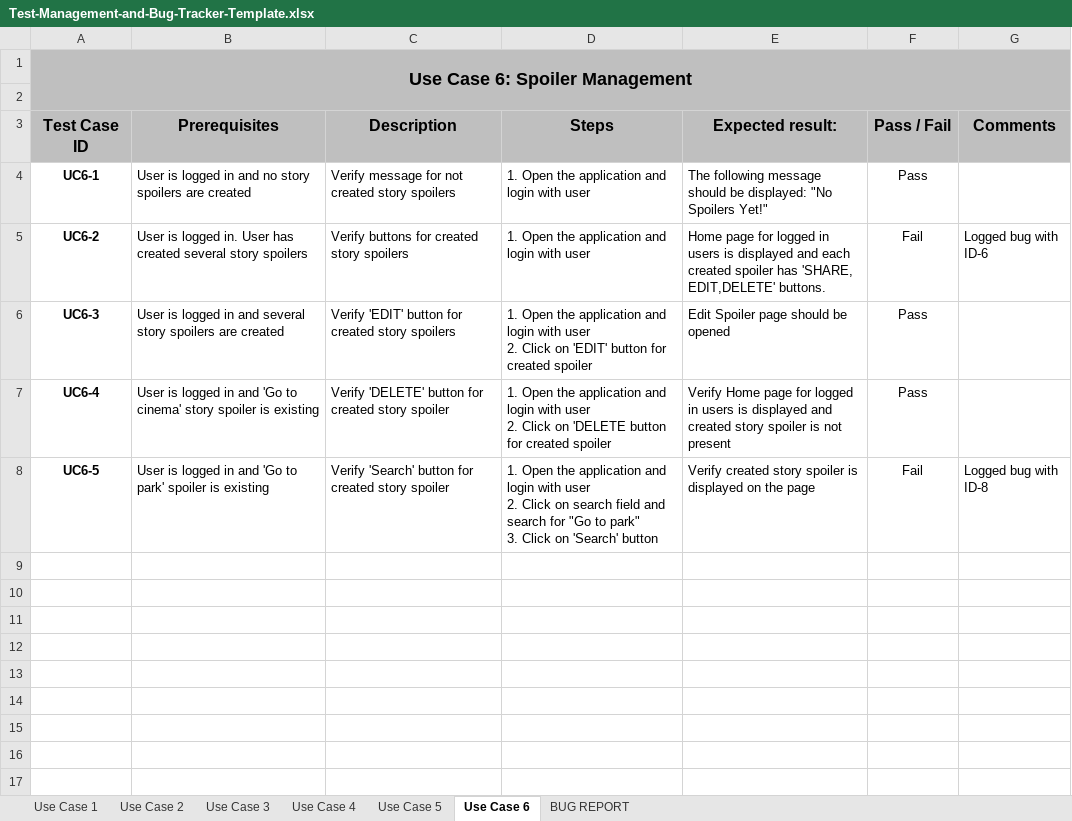
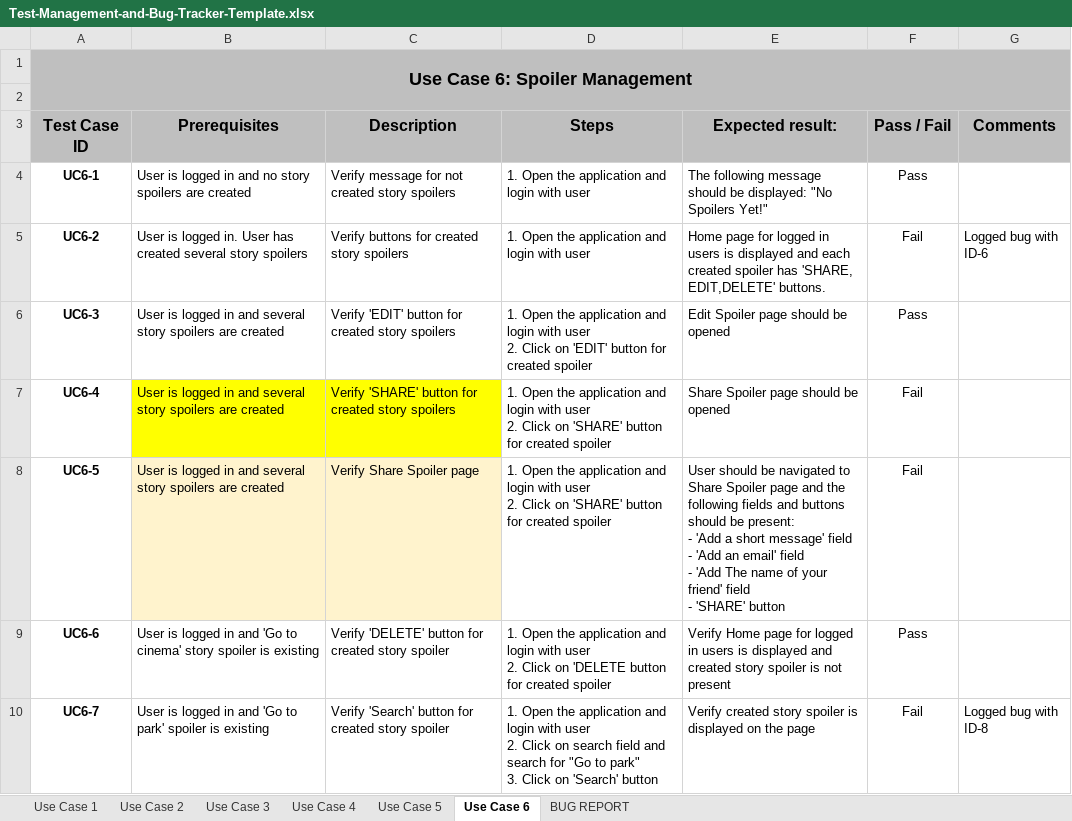
Before and after one commit to Dimitrova14/AutomationTestProject-StorySpoilApp, an Excel workbook: Test-Management-and-Bug-Tracker-Template.xlsx, sheet Use Case 6, drawn as a sheet; values as stored, in another font and other column widths than the file's, no borders; table styles not drawn; ↵ is a line break in a cell; the diff names each change by its address in the sheet, - before the commit and + after, or states it on an @@ line.

```diff
--- a/Test-Management-and-Bug-Tracker-Template.xlsx (sheet Use Case 6)
+++ b/Test-Management-and-Bug-Tracker-Template.xlsx (sheet Use Case 6)
-B7 (Prerequisites): …in and 'Go to cinema' story spoiler is existing
+B7 (Prerequisites): …in and several story spoilers are created
-B7:C7 fill: none
+B7:C7 fill: #FFFF00
-C7 (Description): Verify 'DELETE' button for created story spoiler
+C7 (Description): Verify 'SHARE' button for created story spoilers
-D7 (Steps): …Click on 'DELETE button for…
+D7 (Steps): …Click on 'SHARE' button for…
-E7 (Expected result:): Verify Home page for logged in users is displayed and created story spoiler is not present
+E7 (Expected result:): Share Spoiler page should be opened
-F7 (Pass / Fail): Pass
+F7 (Pass / Fail): Fail
-B8 (Prerequisites): …in and 'Go to park' spoiler is existing
+B8 (Prerequisites): …in and several story spoilers are created
-B8:C8 fill: none
+B8:C8 fill: #FFF3CD
-C8 (Description): Verify 'Search' button for created story spoiler
+C8 (Description): Verify Share Spoiler page
-D8 (Steps): …Click on search field and search for "Go to park" ↵ 3. Click on 'Search' button
+D8 (Steps): …Click on 'SHARE' button for created spoiler
-E8 (Expected result:): Verify created story spoiler is displayed on the page
+E8 (Expected result:): User should be navigated to Share Spoiler page and the following fields and buttons should be present: ↵ - 'Add a short message' field ↵ - 'Add an email' field ↵ - 'Add The name of your friend' field ↵ - 'SHARE' button
-G8 (Comments): Logged bug with ID-8
+G8 (Comments): (empty)
+row 9: UC6-6 | User is logged in and 'Go to cinema' story spoiler is existing | Verify 'DELETE' button for created story spoiler | 1. Open the application and login with user ↵ 2. Click on 'DELETE button for created spoiler | Verify Home page for logged in users is displayed and created story spoiler is not present | Pass
+row 10: UC6-7 | User is logged in and 'Go to park' spoiler is existing | Verify 'Search' button for created story spoiler | 1. Open the application and login with user ↵ 2. Click on search field and search for "Go to park" ↵ 3. Click on 'Search' button | Verify created story spoiler is displayed on the page | Fail | Logged bug with ID-8
```
Also changed, not shown: sheet Use Case 1, sheet Use Case 4, sheet Use Case 3, sheet BUG REPORT, sheet Use Case 5.
